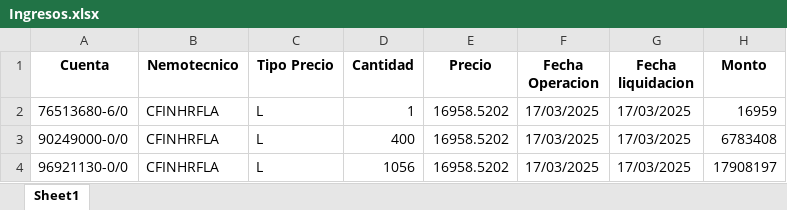
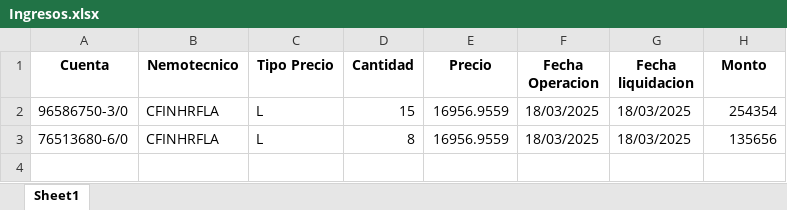
Before and after one commit to abravo-delta/2_streamlit, an Excel workbook: Ingresos.xlsx, sheet Sheet1, drawn as a sheet; values as stored, in another font and other column widths than the file's, no borders; removed rows and columns are numbered as before the commit, all else as after; the diff names each change by its address in the sheet, - before the commit and + after, or states it on an @@ line.

```diff
--- a/Ingresos.xlsx (sheet Sheet1)
+++ b/Ingresos.xlsx (sheet Sheet1)
+row 2: 96586750-3/0 | CFINHRFLA | L | 15 | 16956.9559 | 18/03/2025 | 18/03/2025 | 254354
-D3 (Cantidad): 1
+D3 (Cantidad): 8
-E3 (Precio): 16958.5202
+E3 (Precio): 16956.9559
-F3 (Fecha Operacion): 17/03/2025
+F3 (Fecha Operacion): 18/03/2025
-G3 (Fecha liquidacion): 17/03/2025
+G3 (Fecha liquidacion): 18/03/2025
-H3 (Monto): 16959
+H3 (Monto): 135656
-row 3: 90249000-0/0 | CFINHRFLA | L | 400 | 16958.5202 | 17/03/2025 | 17/03/2025 | 6783408
-row 4: 96921130-0/0 | CFINHRFLA | L | 1056 | 16958.5202 | 17/03/2025 | 17/03/2025 | 17908197
```
Also changed, not shown: Egresos.xlsx, 8 other files.
